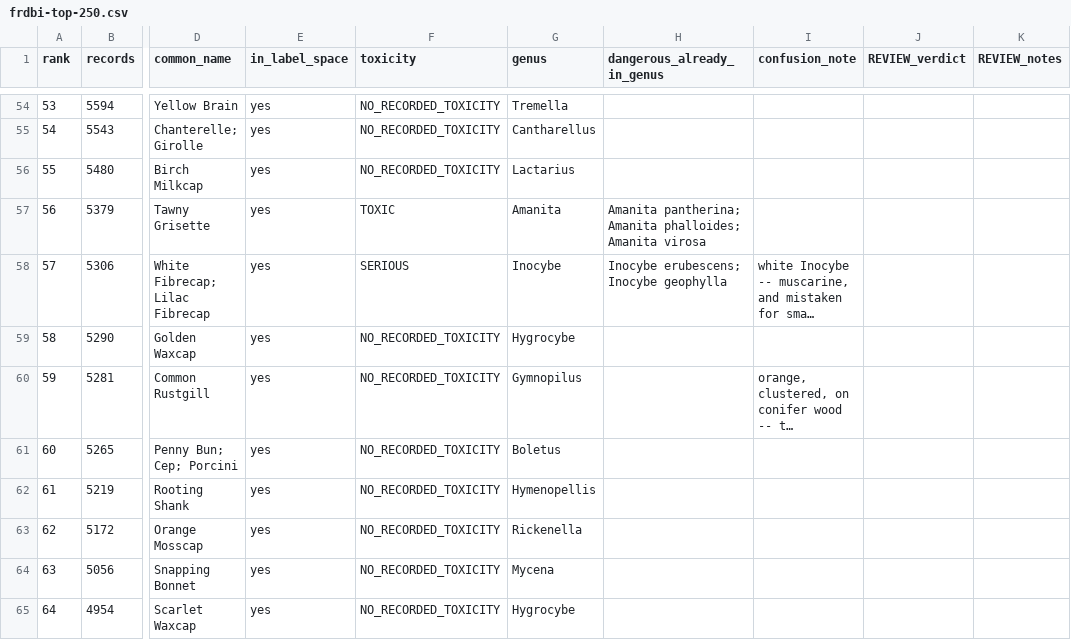
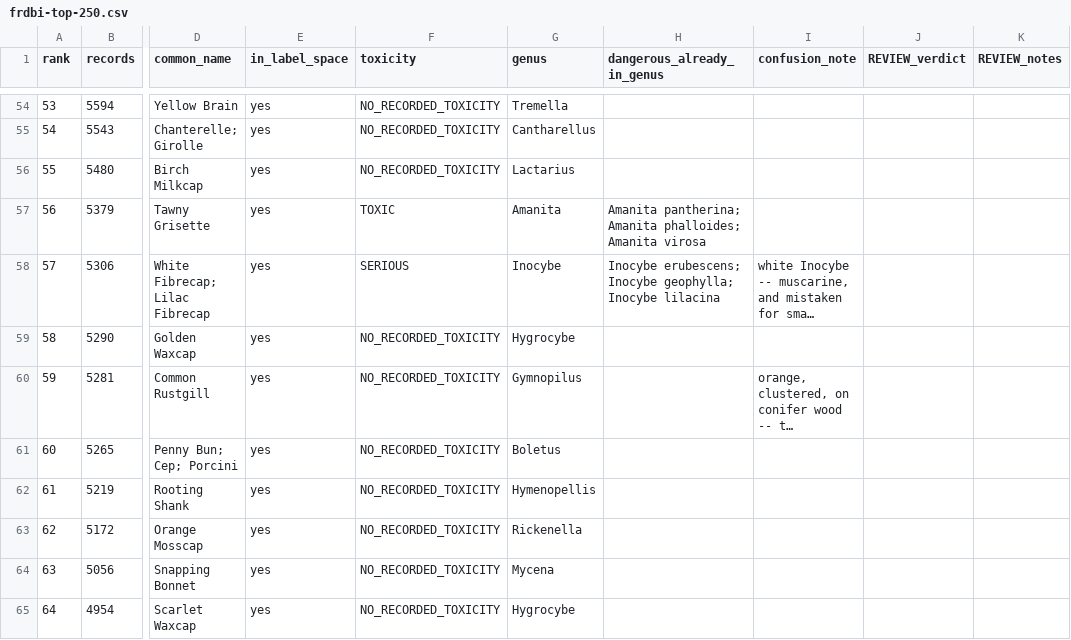
Before and after one commit to mhawkes1/whats-that-mushroom, a CSV file: docs/frdbi-top-250.csv, drawn as a sheet; only a part is shown, gaps mark what is left out; long unchanged cells end in …; the diff covers the shown part only; the diff names each change by its address in the sheet, - before the commit and + after, or states it on an @@ line.

```diff
--- a/docs/frdbi-top-250.csv
+++ b/docs/frdbi-top-250.csv
-H58 (dangerous_already_in_genus): …erubescens; Inocybe geophylla
+H58 (dangerous_already_in_genus): …erubescens; Inocybe geophylla; Inocybe lilacina
```
Also changed, not shown: 88 edited cells elsewhere in this file, docs/frdbi-top-300.csv, docs/label-space-candidates.csv, 6 other files.
